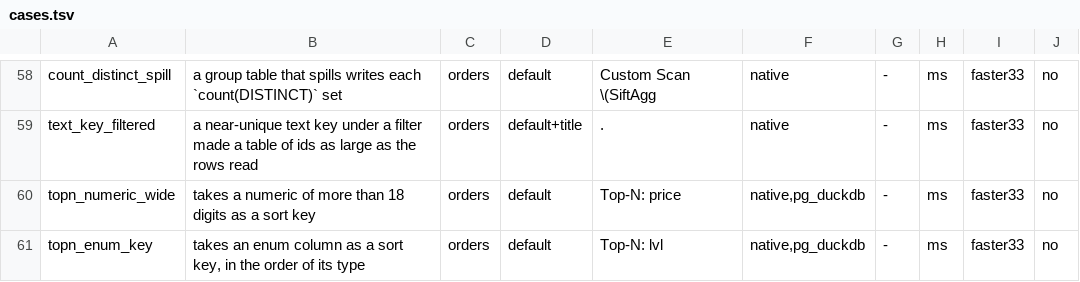
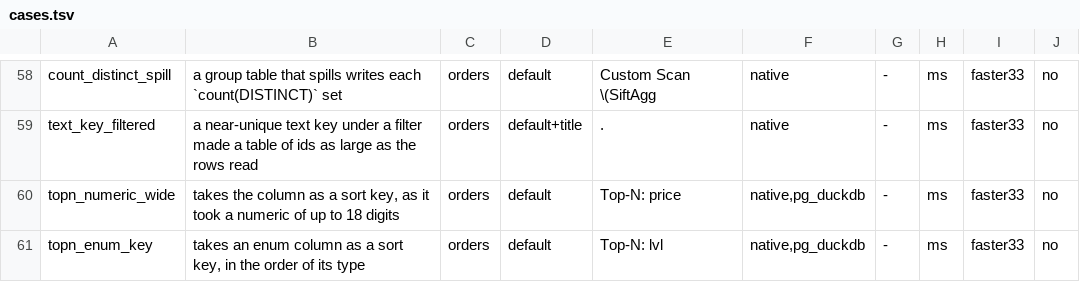
Before and after one commit to brauliobo/pg_sift, a TSV file: bench/cases.tsv, drawn as a sheet; only a part is shown, gaps mark what is left out.

```diff
--- a/bench/cases.tsv
+++ b/bench/cases.tsv
@@ -59,3 +59,3 @@ count_distinct_spill	a group table that spills writes each `count(DISTINCT)` set
 text_key_filtered	a near-unique text key under a filter made a table of ids as large as the rows read	orders	default+title	.	native	-	ms	faster33	no
-topn_numeric_wide	takes a numeric of more than 18 digits as a sort key	orders	default	Top-N: price	native,pg_duckdb	-	ms	faster33	no
+topn_numeric_wide	takes the column as a sort key, as it took a numeric of up to 18 digits	orders	default	Top-N: price	native,pg_duckdb	-	ms	faster33	no
 topn_enum_key	takes an enum column as a sort key, in the order of its type	orders	default	Top-N: lvl	native,pg_duckdb	-	ms	faster33	no
```
